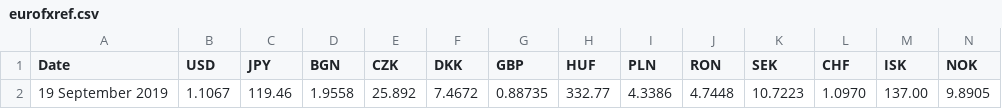
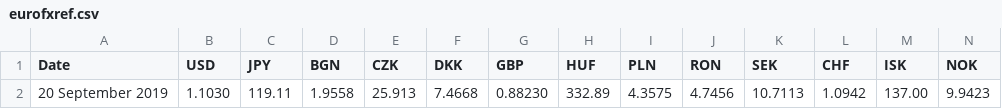
Before and after one commit to danielzyla/Python_intermediate, a CSV file: extract/eurofxref.csv, drawn as a sheet; only a part is shown; removed rows and columns are numbered as before the commit, all else as after; rows hold the shown columns only; the diff names each change by its address in the sheet, - before the commit and + after, or states it on an @@ line.

```diff
--- a/extract/eurofxref.csv
+++ b/extract/eurofxref.csv
-row 2: 19 September 2019 | 1.1067 | 119.46 | 1.9558 | 25.892 | 7.4672 | 0.88735 | 332.77 | 4.3386 | 4.7448 | 10.7223 | 1.0970 | 137.00 | 9.8905
+row 2: 20 September 2019 | 1.1030 | 119.11 | 1.9558 | 25.913 | 7.4668 | 0.88230 | 332.89 | 4.3575 | 4.7456 | 10.7113 | 1.0942 | 137.00 | 9.9423
```
Also changed, not shown: 3 other files.
